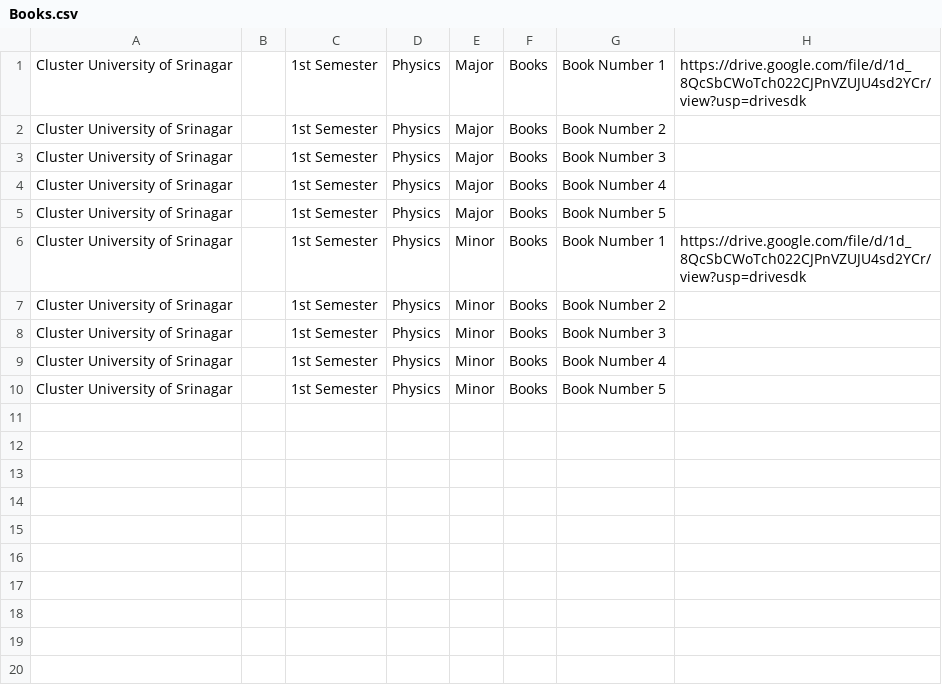
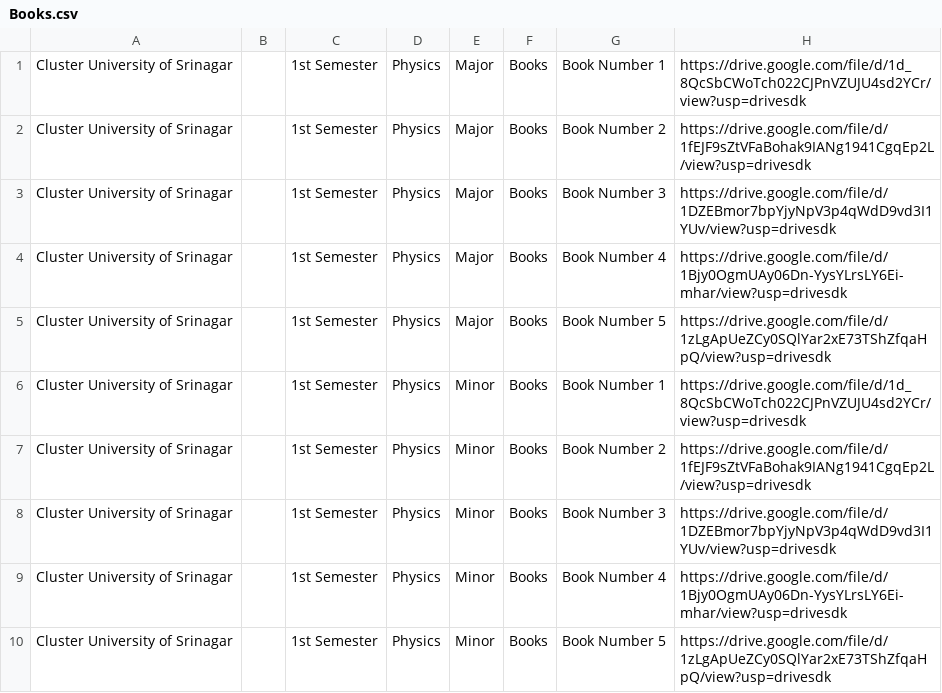
Before and after one commit to bhatmajidbhatmajid2222-cmyk/Majid, a CSV file: Books.csv, drawn as a sheet.

Commit message:
Update Books.csv

```diff
--- a/Books.csv
+++ b/Books.csv
@@ -1,10 +1,10 @@
 Cluster University of Srinagar,,1st Semester,Physics,Major,Books,Book Number 1,https://drive.google.com/file/d/1d_8QcSbCWoTch022CJPnVZUJU4sd2YCr/view?usp=drivesdk
-Cluster University of Srinagar,,1st Semester,Physics,Major,Books,Book Number 2,
-Cluster University of Srinagar,,1st Semester,Physics,Major,Books,Book Number 3,
-Cluster University of Srinagar,,1st Semester,Physics,Major,Books,Book Number 4,
-Cluster University of Srinagar,,1st Semester,Physics,Major,Books,Book Number 5,
+Cluster University of Srinagar,,1st Semester,Physics,Major,Books,Book Number 2,https://drive.google.com/file/d/1fEJF9sZtVFaBohak9IANg1941CgqEp2L/view?usp=drivesdk
+Cluster University of Srinagar,,1st Semester,Physics,Major,Books,Book Number 3,https://drive.google.com/file/d/1DZEBmor7bpYjyNpV3p4qWdD9vd3I1YUv/view?usp=drivesdk
+Cluster University of Srinagar,,1st Semester,Physics,Major,Books,Book Number 4,https://drive.google.com/file/d/1Bjy0OgmUAy06Dn-YysYLrsLY6Ei-mhar/view?usp=drivesdk
+Cluster University of Srinagar,,1st Semester,Physics,Major,Books,Book Number 5,https://drive.google.com/file/d/1zLgApUeZCy0SQlYar2xE73TShZfqaHpQ/view?usp=drivesdk
 Cluster University of Srinagar,,1st Semester,Physics,Minor,Books,Book Number 1,https://drive.google.com/file/d/1d_8QcSbCWoTch022CJPnVZUJU4sd2YCr/view?usp=drivesdk
-Cluster University of Srinagar,,1st Semester,Physics,Minor,Books,Book Number 2,
-Cluster University of Srinagar,,1st Semester,Physics,Minor,Books,Book Number 3,
-Cluster University of Srinagar,,1st Semester,Physics,Minor,Books,Book Number 4,
-Cluster University of Srinagar,,1st Semester,Physics,Minor,Books,Book Number 5,
+Cluster University of Srinagar,,1st Semester,Physics,Minor,Books,Book Number 2,https://drive.google.com/file/d/1fEJF9sZtVFaBohak9IANg1941CgqEp2L/view?usp=drivesdk
+Cluster University of Srinagar,,1st Semester,Physics,Minor,Books,Book Number 3,https://drive.google.com/file/d/1DZEBmor7bpYjyNpV3p4qWdD9vd3I1YUv/view?usp=drivesdk
+Cluster University of Srinagar,,1st Semester,Physics,Minor,Books,Book Number 4,https://drive.google.com/file/d/1Bjy0OgmUAy06Dn-YysYLrsLY6Ei-mhar/view?usp=drivesdk
+Cluster University of Srinagar,,1st Semester,Physics,Minor,Books,Book Number 5,https://drive.google.com/file/d/1zLgApUeZCy0SQlYar2xE73TShZfqaHpQ/view?usp=drivesdk
```
